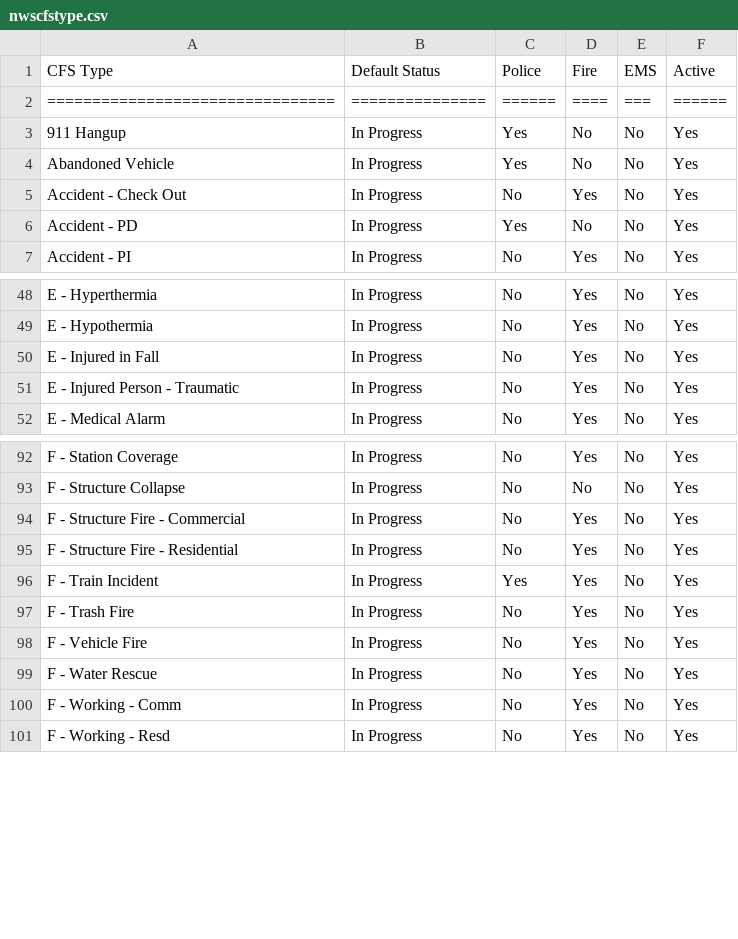
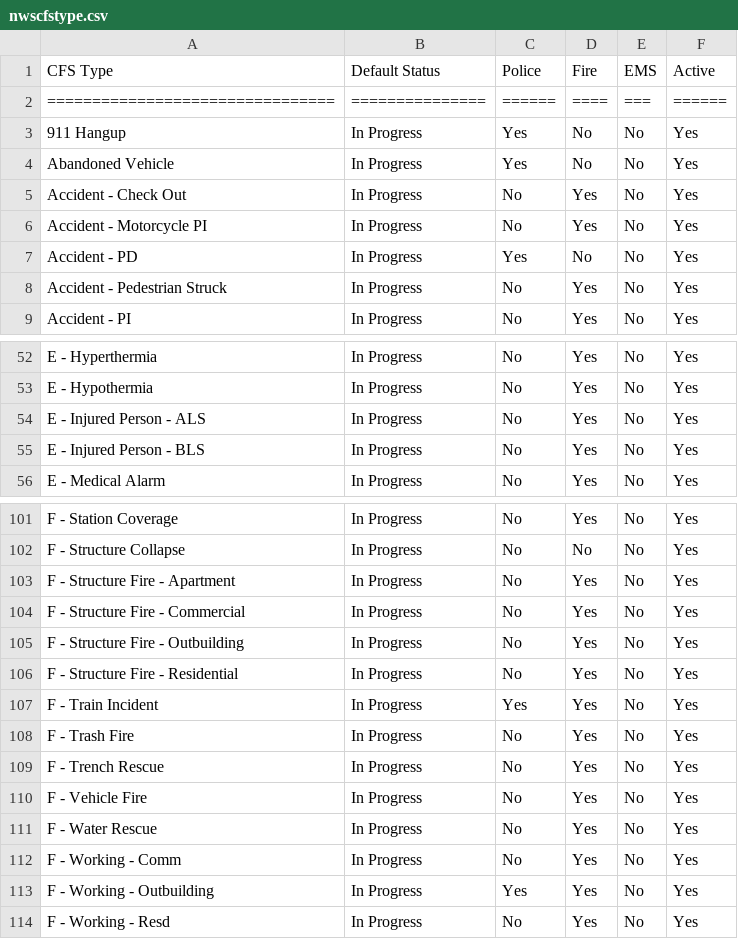
Before and after one commit to k9barry/nws-endpoints, a CSV file: src/nwscfstype.csv, drawn as a sheet; only a part is shown, gaps mark what is left out; the diff covers the shown part only.

Commit message:
Add file via upload to add call types

```diff
--- a/src/nwscfstype.csv
+++ b/src/nwscfstype.csv
@@ -5,3 +5,5 @@ Abandoned Vehicle,In Progress,Yes,No,No,Yes
 Accident - Check Out,In Progress,No,Yes,No,Yes
+Accident - Motorcycle PI,In Progress,No,Yes,No,Yes
 Accident - PD,In Progress,Yes,No,No,Yes
+Accident - Pedestrian Struck,In Progress,No,Yes,No,Yes
 Accident - PI,In Progress,No,Yes,No,Yes
@@ -49,4 +53,4 @@ E - Hyperthermia,In Progress,No,Yes,No,Yes
 E - Hypothermia,In Progress,No,Yes,No,Yes
-E - Injured in Fall,In Progress,No,Yes,No,Yes
-E - Injured Person - Traumatic,In Progress,No,Yes,No,Yes
+E - Injured Person - ALS,In Progress,No,Yes,No,Yes
+E - Injured Person - BLS,In Progress,No,Yes,No,Yes
 E - Medical Alarm,In Progress,No,Yes,No,Yes
@@ -93,3 +102,5 @@ F - Station Coverage,In Progress,No,Yes,No,Yes
 F - Structure Collapse,In Progress,No,No,No,Yes
+F - Structure Fire - Apartment,In Progress,No,Yes,No,Yes
 F - Structure Fire - Commercial,In Progress,No,Yes,No,Yes
+F - Structure Fire - Outbuilding,In Progress,No,Yes,No,Yes
 F - Structure Fire - Residential,In Progress,No,Yes,No,Yes
@@ -97,2 +108,3 @@ F - Train Incident,In Progress,Yes,Yes,No,Yes
 F - Trash Fire,In Progress,No,Yes,No,Yes
+F - Trench Rescue,In Progress,No,Yes,No,Yes
 F - Vehicle Fire,In Progress,No,Yes,No,Yes
@@ -100,2 +112,3 @@ F - Water Rescue,In Progress,No,Yes,No,Yes
 F - Working - Comm,In Progress,No,Yes,No,Yes
+F - Working - Outbuilding,In Progress,Yes,Yes,No,Yes
 F - Working - Resd,In Progress,No,Yes,No,Yes
```
Also changed, not shown: 9 added rows, 2 removed rows and 1 edited cell elsewhere in this file.
